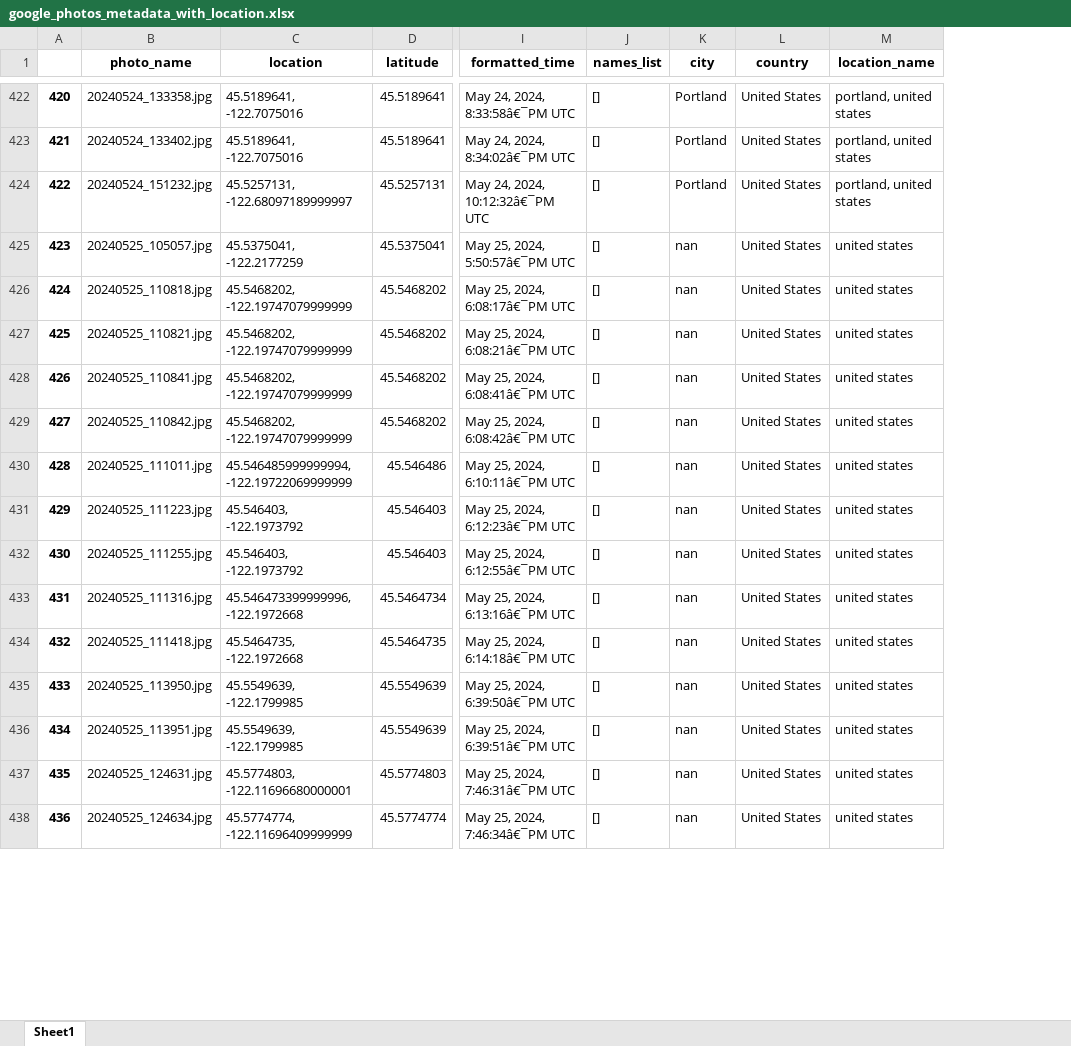
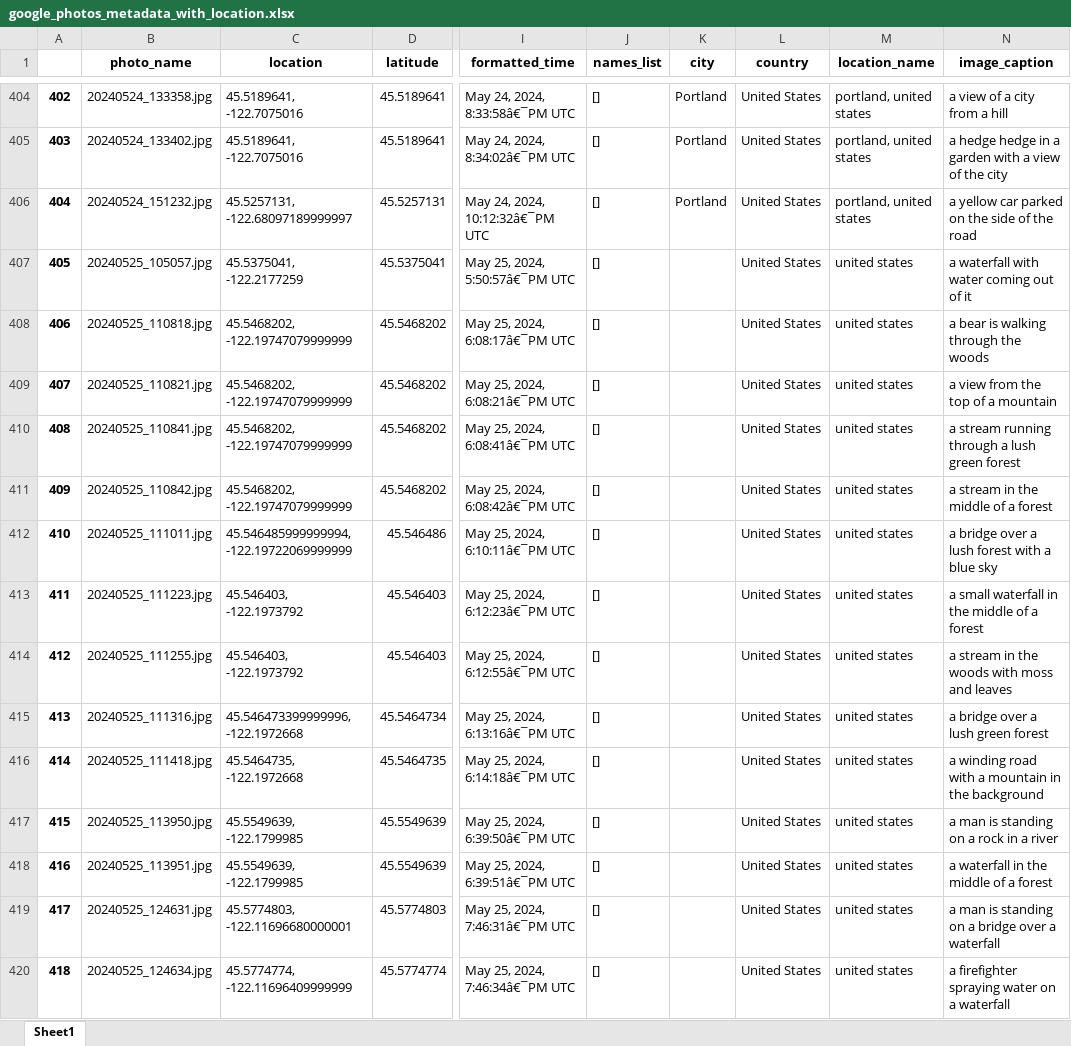
Before and after one commit to mikhail-okrochkov/capsyl_bot, an Excel workbook: data/google_photos_metadata_with_location.xlsx, sheet Sheet1, drawn as a sheet; only a part is shown, gaps mark what is left out; values as stored, in another font and other column widths than the file's, no borders; addresses are those after the commit; the diff covers the shown part only; the diff names each change by its address in the sheet, - before the commit and + after, or states it on an @@ line.

```diff
--- a/data/google_photos_metadata_with_location.xlsx (sheet Sheet1)
+++ b/data/google_photos_metadata_with_location.xlsx (sheet Sheet1)
+column N (image_caption), rows 404-420: a view of a city from a hill | a hedge hedge in a garden with a view of the city | a yellow car parked on the side of the road | a waterfall with water coming out of it | a bear is walking through the woods | a view from the top of a mountain | a stream running through a lush green forest | a stream in the middle of a forest | a bridge over a lush forest with a blue sky | a small waterfall in the middle of a forest | a stream in the woods with moss and leaves | a bridge over a lush green forest | a winding road with a mountain in the background | a man is standing on a rock in a river | a waterfall in the middle of a forest | a man is standing on a bridge over a waterfall | a firefighter spraying water on a waterfall
@@ column A renumbered from row 10 down @@
-K407:K420 (city): nan
+K407:K420 (city): (empty)
```
Also changed, not shown: 24 removed rows and 97 edited cells elsewhere in this sheet, 5 other files.
